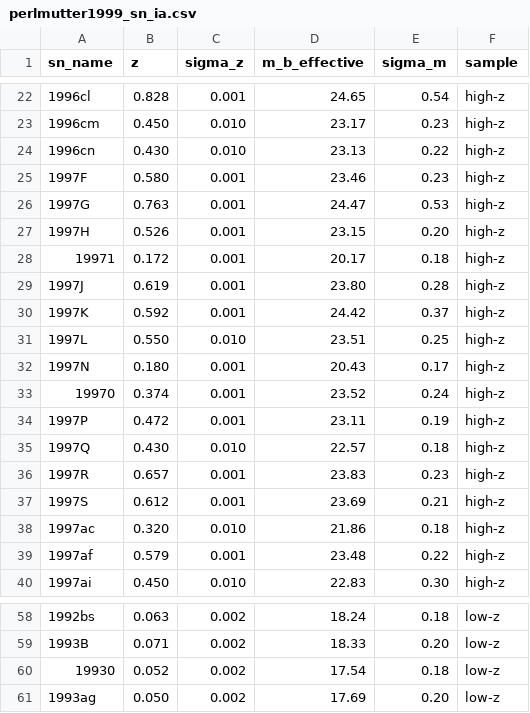
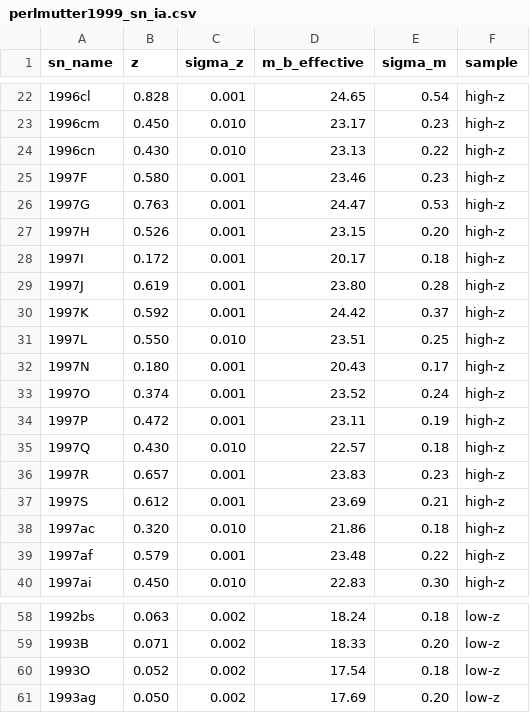
Before and after one commit to PaulGoG/UniBuc-Computational-Physics-Coursework, a CSV file: bsc/07-cosmology/data/perlmutter1999_sn_ia.csv, drawn as a sheet; only a part is shown, gaps mark what is left out.

Commit message:
fix(bsc/07): shared cosmology core, closed forms asserted, provenance of every dataset
cosmology_core.jl: luminosity distance, the bounded magnitude-redshift fit,
the closed-form age, a(t) and t(a) of a flat matter + Lambda universe, and the
constants, shared by both scripts.

supernova_cosmology: the paper's Fit A and primary Fit C samples are both
fitted and asserted inside the published intervals; chi^2/dof is reported;
the comparison is stated as a consistency check of a two-parameter flat fit
against a four-parameter one, not a reproduction, and what Delta chi^2
rejects is flat matter-only expansion. Three supernova designations that the
machine-readable tables rendered as digits are written as printed (1997I,
1997O, 1993O); no value changes.

friedmann_expansion: the expansion history is integrated in the scale factor,
dt/da = 1/(aH), regular at a = 0, with OrdinaryDiffEq instead of a hand-rolled
RK4 run backward through the singularity; t(a) is asserted against its closed
form to 4e-10 of the Hubble time and the age against Planck 2018. The Hubble
time is computed from the defining constants. H(z) is fitted with and without
the z = 0 local prior and with the two rows of Stern et al. (2010) as printed.
No try/catch around stderror: a fit that ends on the Omega_m bound is reported
as such.

README: current-state results with uncertainties; a Data section giving the
source of each file with DOI, including NED-D for the distance moduli and the
SAI catalogue for the host magnitudes; no reference to material outside the
repository.

```diff
--- a/bsc/07-cosmology/data/perlmutter1999_sn_ia.csv
+++ b/bsc/07-cosmology/data/perlmutter1999_sn_ia.csv
@@ -27,3 +27,3 @@ sn_name,z,sigma_z,m_b_effective,sigma_m,sample
 1997H,0.526,0.001,23.15,0.20,high-z
-19971,0.172,0.001,20.17,0.18,high-z
+1997I,0.172,0.001,20.17,0.18,high-z
 1997J,0.619,0.001,23.80,0.28,high-z
@@ -32,3 +32,3 @@ sn_name,z,sigma_z,m_b_effective,sigma_m,sample
 1997N,0.180,0.001,20.43,0.17,high-z
-19970,0.374,0.001,23.52,0.24,high-z
+1997O,0.374,0.001,23.52,0.24,high-z
 1997P,0.472,0.001,23.11,0.19,high-z
@@ -59,3 +59,3 @@ sn_name,z,sigma_z,m_b_effective,sigma_m,sample
 1993B,0.071,0.002,18.33,0.20,low-z
-19930,0.052,0.002,17.54,0.18,low-z
+1993O,0.052,0.002,17.54,0.18,low-z
 1993ag,0.050,0.002,17.69,0.20,low-z
```
Also changed, not shown: 6 other files.
